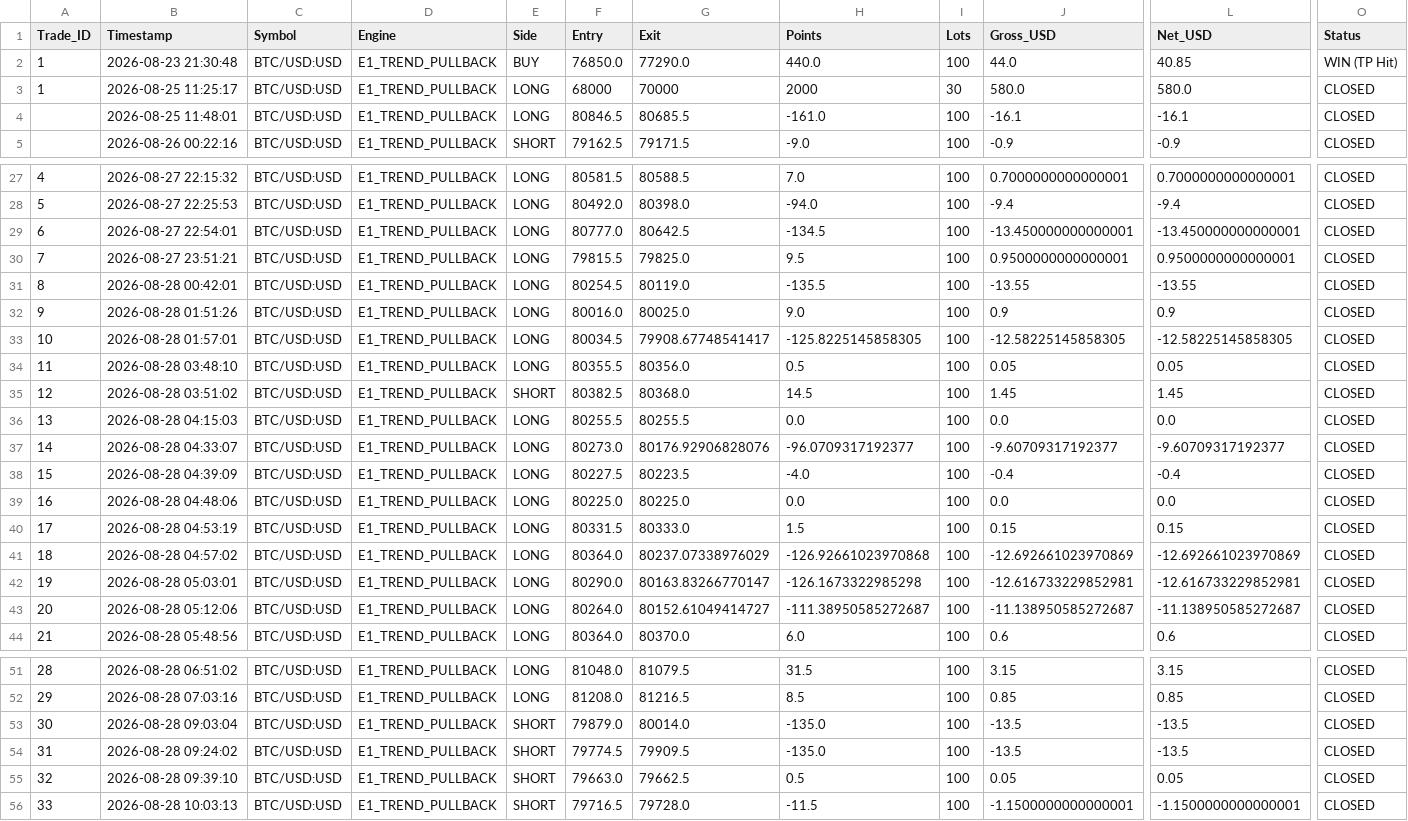
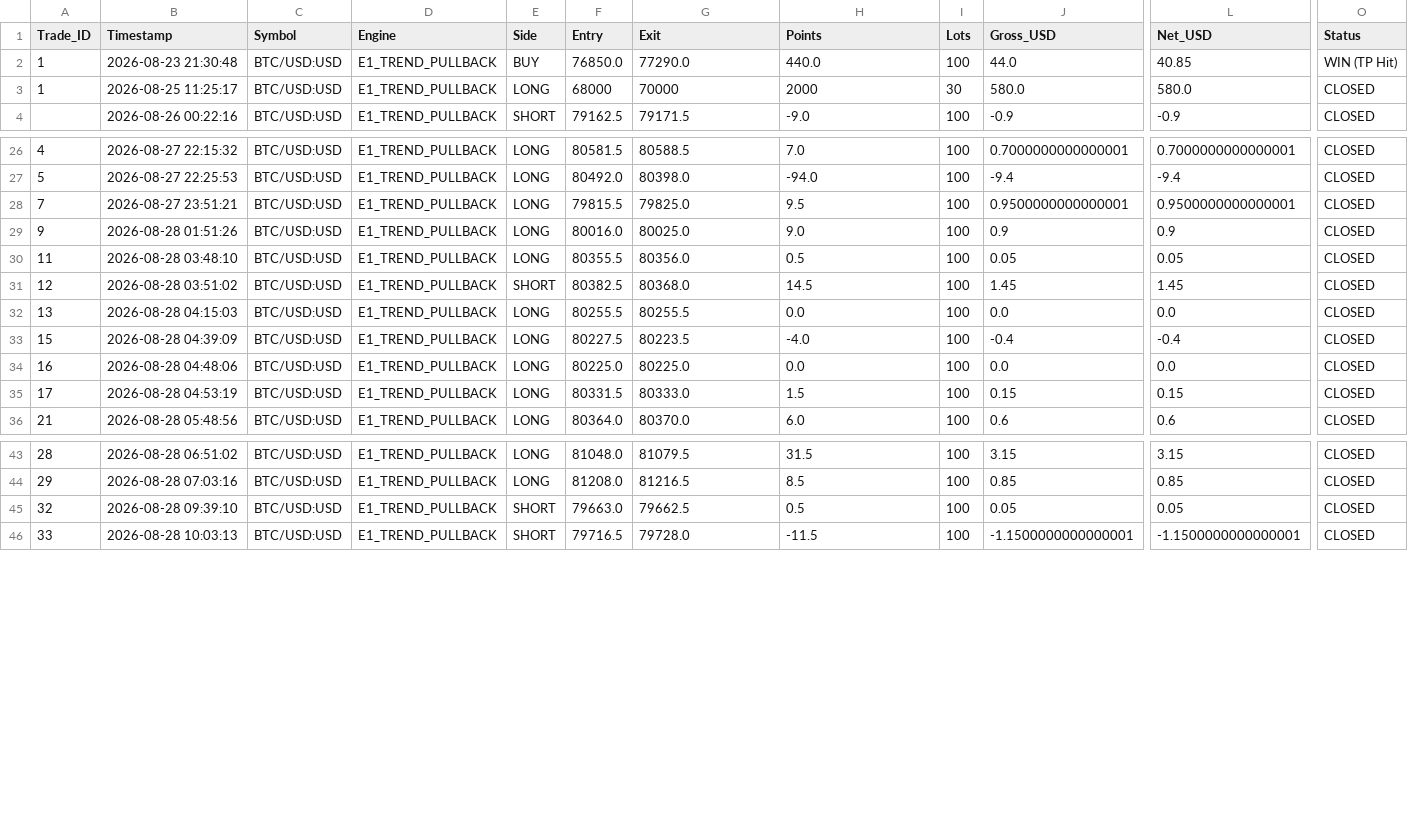
Before and after one commit to saniroy3311-spec/Bot-v13, a CSV file: live_trades_journal.csv, drawn as a sheet; only a part is shown, gaps mark what is left out; rows hold the shown columns only; the diff names each change by its address in the sheet, - before the commit and + after, or states it on an @@ line.

Commit message:
Remove fabricated drift-check exit rows from journal
Rows tagged 'Bracket SL/TP (recovered)' were artifacts of the
drift-check bug fixed in 4dce437 — trades force-killed at 1 bar,
not real signal outcomes. Stripped so win-rate/P&L stats reflect
actual strategy performance.

```diff
--- a/live_trades_journal.csv
+++ b/live_trades_journal.csv
-row 4:  | 2026-08-25 11:48:01 | BTC/USD:USD | E1_TREND_PULLBACK | LONG | 80846.5 | 80685.5 | -161.0 | 100 | -16.1 | -16.1 | CLOSED
-row 29: 6 | 2026-08-27 22:54:01 | BTC/USD:USD | E1_TREND_PULLBACK | LONG | 80777.0 | 80642.5 | -134.5 | 100 | -13.450000000000001 | -13.450000000000001 | CLOSED
-row 31: 8 | 2026-08-28 00:42:01 | BTC/USD:USD | E1_TREND_PULLBACK | LONG | 80254.5 | 80119.0 | -135.5 | 100 | -13.55 | -13.55 | CLOSED
-row 33: 10 | 2026-08-28 01:57:01 | BTC/USD:USD | E1_TREND_PULLBACK | LONG | 80034.5 | 79908.67748541417 | -125.8225145858305 | 100 | -12.58225145858305 | -12.58225145858305 | CLOSED
-row 37: 14 | 2026-08-28 04:33:07 | BTC/USD:USD | E1_TREND_PULLBACK | LONG | 80273.0 | 80176.92906828076 | -96.0709317192377 | 100 | -9.60709317192377 | -9.60709317192377 | CLOSED
-row 41: 18 | 2026-08-28 04:57:02 | BTC/USD:USD | E1_TREND_PULLBACK | LONG | 80364.0 | 80237.07338976029 | -126.92661023970868 | 100 | -12.692661023970869 | -12.692661023970869 | CLOSED
-row 42: 19 | 2026-08-28 05:03:01 | BTC/USD:USD | E1_TREND_PULLBACK | LONG | 80290.0 | 80163.83266770147 | -126.1673322985298 | 100 | -12.616733229852981 | -12.616733229852981 | CLOSED
-row 43: 20 | 2026-08-28 05:12:06 | BTC/USD:USD | E1_TREND_PULLBACK | LONG | 80264.0 | 80152.61049414727 | -111.38950585272687 | 100 | -11.138950585272687 | -11.138950585272687 | CLOSED
-row 53: 30 | 2026-08-28 09:03:04 | BTC/USD:USD | E1_TREND_PULLBACK | SHORT | 79879.0 | 80014.0 | -135.0 | 100 | -13.5 | -13.5 | CLOSED
-row 54: 31 | 2026-08-28 09:24:02 | BTC/USD:USD | E1_TREND_PULLBACK | SHORT | 79774.5 | 79909.5 | -135.0 | 100 | -13.5 | -13.5 | CLOSED
```
